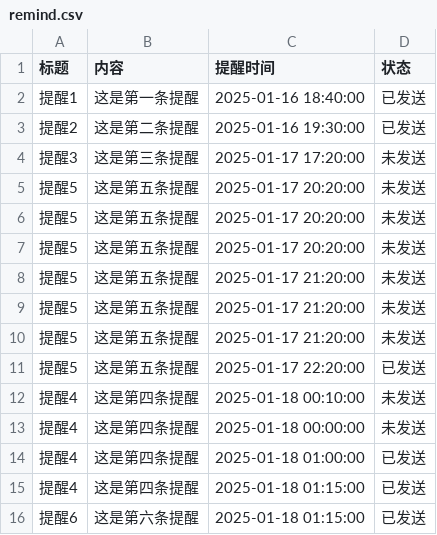
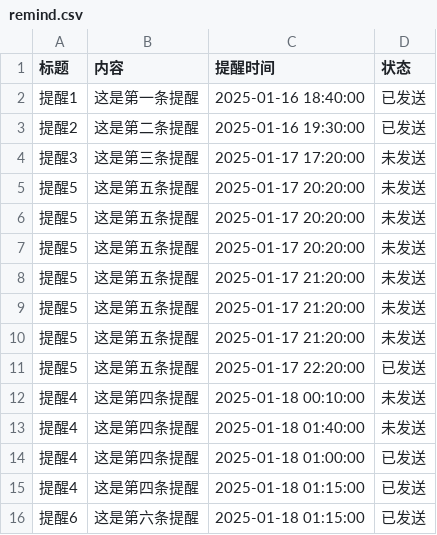
Before and after one commit to zhgj/zhgj.github.io, a CSV file: remind.csv, drawn as a sheet.

Commit message:
Update remind.csv

```diff
--- a/remind.csv
+++ b/remind.csv
@@ -12,3 +12,3 @@
 提醒4,这是第四条提醒,2025-01-18 00:10:00,未发送
-提醒4,这是第四条提醒,2025-01-18 00:00:00,未发送
+提醒4,这是第四条提醒,2025-01-18 01:40:00,未发送
 提醒4,这是第四条提醒,2025-01-18 01:00:00,已发送
```
